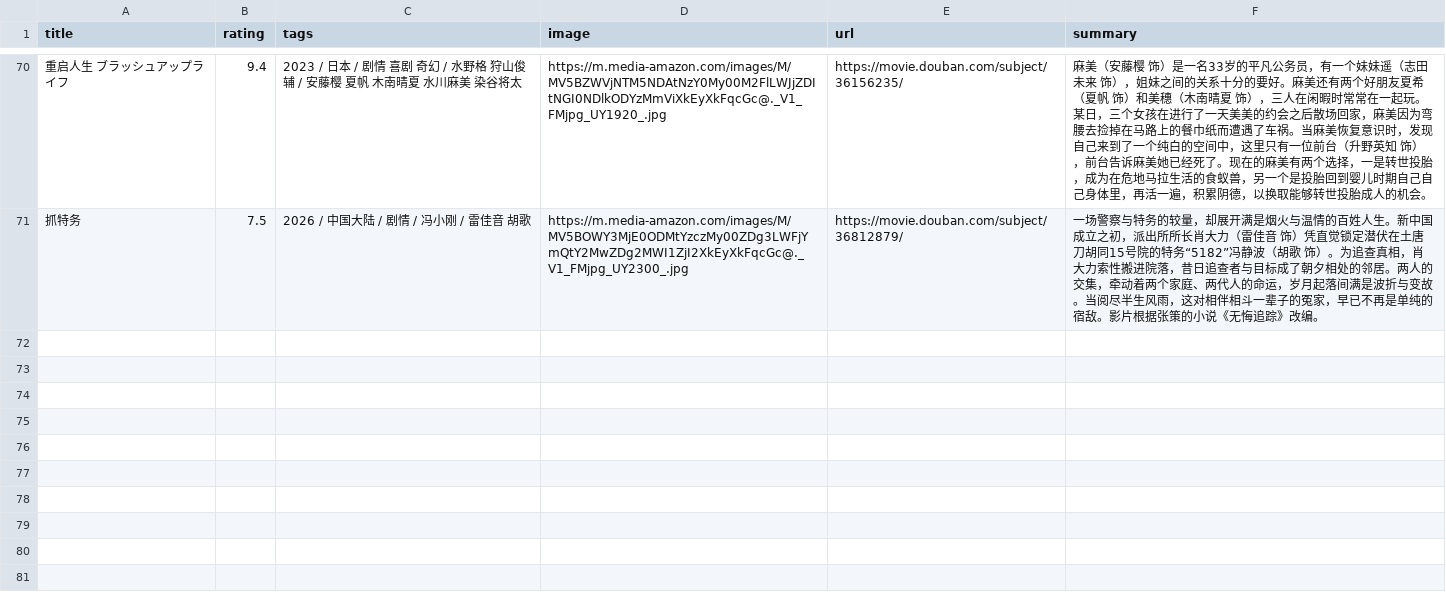
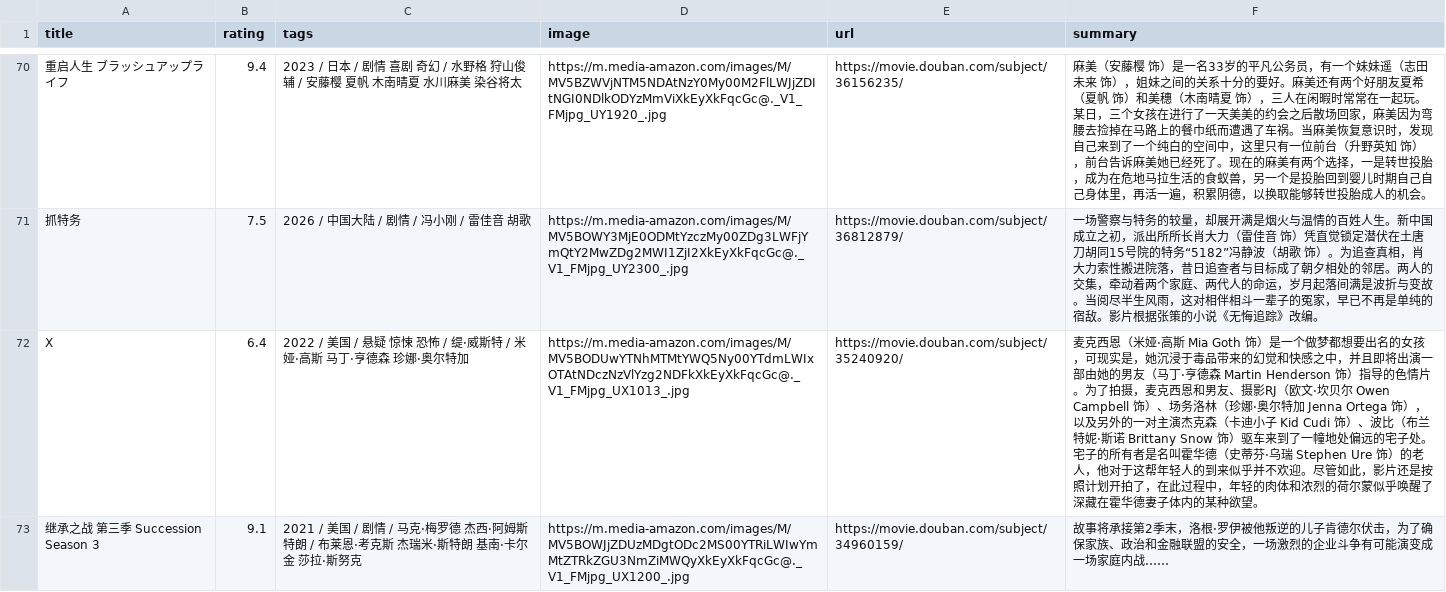
Before and after one commit to Liyixian06/Liyixian06.github.io, a CSV file: assets/douban/movie.csv, drawn as a sheet; only a part is shown, gaps mark what is left out; the diff names each change by its address in the sheet, - before the commit and + after, or states it on an @@ line.

```diff
--- a/assets/douban/movie.csv
+++ b/assets/douban/movie.csv
+row 72: X | 6.4 | 2022 / 美国 / 悬疑 惊悚 恐怖 / 缇·威斯特 / 米娅·高斯 马丁·亨德森 珍娜·奥尔特加 | https://m.media-amazon.com/images/M/MV5BODUwYTNhMTMtYWQ5Ny00YTdmLWIxOTAtNDczNzVlYzg2NDFkXkEyXkFqcGc@._V1_FMjpg_UX1013_.jpg | https://movie.douban.com/subject/35240920/ | 麦克西恩（米娅·高斯 Mia Goth 饰）是一个做梦都想要出名的女孩，可现实是，她沉浸于毒品带来的幻觉和快感之中，并且即将出演一部由她的男友（马丁·亨德森 Martin Henderson 饰）指导的色情片。为了拍摄，麦克西恩和男友、摄影RJ（欧文·坎贝尔 Owen Campbell 饰）、场务洛林（珍娜·奥尔特加 Jenna Ortega 饰），以及另外的一对主演杰克森（卡迪小子 Kid Cudi 饰）、波比（布兰特妮·斯诺 Brittany Snow 饰）驱车来到了一幢地处偏远的宅子处。宅子的所有者是名叫霍华德（史蒂芬·乌瑞 Stephen Ure 饰）的老人，他对于这帮年轻人的到来似乎并不欢迎。尽管如此，影片还是按照计划开拍了，在此过程中，年轻的肉体和浓烈的荷尔蒙似乎唤醒了深藏在霍华德妻子体内的某种欲望。
+row 73: 继承之战 第三季 Succession Season 3 | 9.1 | 2021 / 美国 / 剧情 / 马克·梅罗德 杰西·阿姆斯特朗 / 布莱恩·考克斯 杰瑞米·斯特朗 基南·卡尔金 莎拉·斯努克 | https://m.media-amazon.com/images/M/MV5BOWJjZDUzMDgtODc2MS00YTRiLWIwYmMtZTRkZGU3NmZiMWQyXkEyXkFqcGc@._V1_FMjpg_UX1200_.jpg | https://movie.douban.com/subject/34960159/ | 故事将承接第2季末，洛根·罗伊被他叛逆的儿子肯德尔伏击，为了确保家族、政治和金融联盟的安全，一场激烈的企业斗争有可能演变成一场家庭内战……
```
Also changed, not shown: 7 other files.
